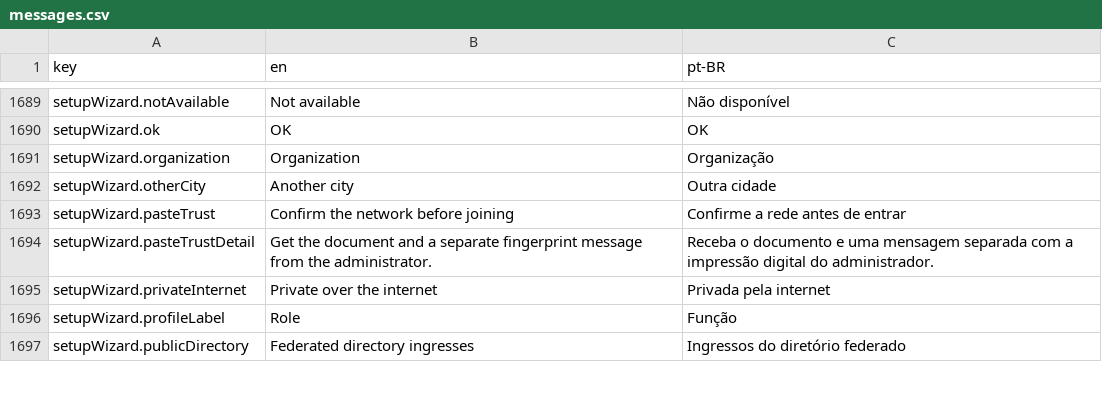
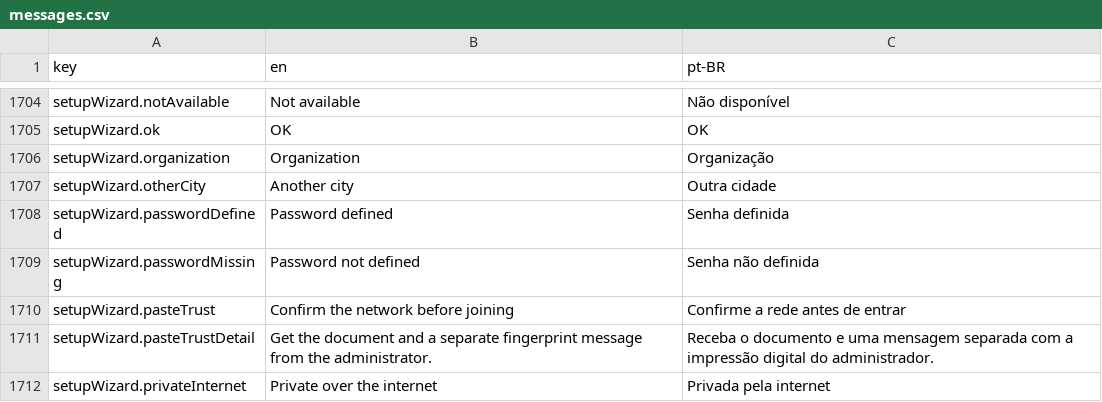
Before and after one commit to pieceofmindcloud/pom, a CSV file: apps/frontend/src/i18n/messages.csv, drawn as a sheet; only a part is shown, gaps mark what is left out; the shorter side is filled out with more unchanged rows; the diff covers the shown part only.

Commit message:
feat: secure administrative password access

```diff
--- a/apps/frontend/src/i18n/messages.csv
+++ b/apps/frontend/src/i18n/messages.csv
@@ -1692,2 +1707,4 @@ setupWizard.organization,Organization,Organização
 setupWizard.otherCity,Another city,Outra cidade
+setupWizard.passwordDefined,Password defined,Senha definida
+setupWizard.passwordMissing,Password not defined,Senha não definida
 setupWizard.pasteTrust,Confirm the network before joining,Confirme a rede antes de entrar
```
Also changed, not shown: 15 added rows elsewhere in this file, 32 other files.
